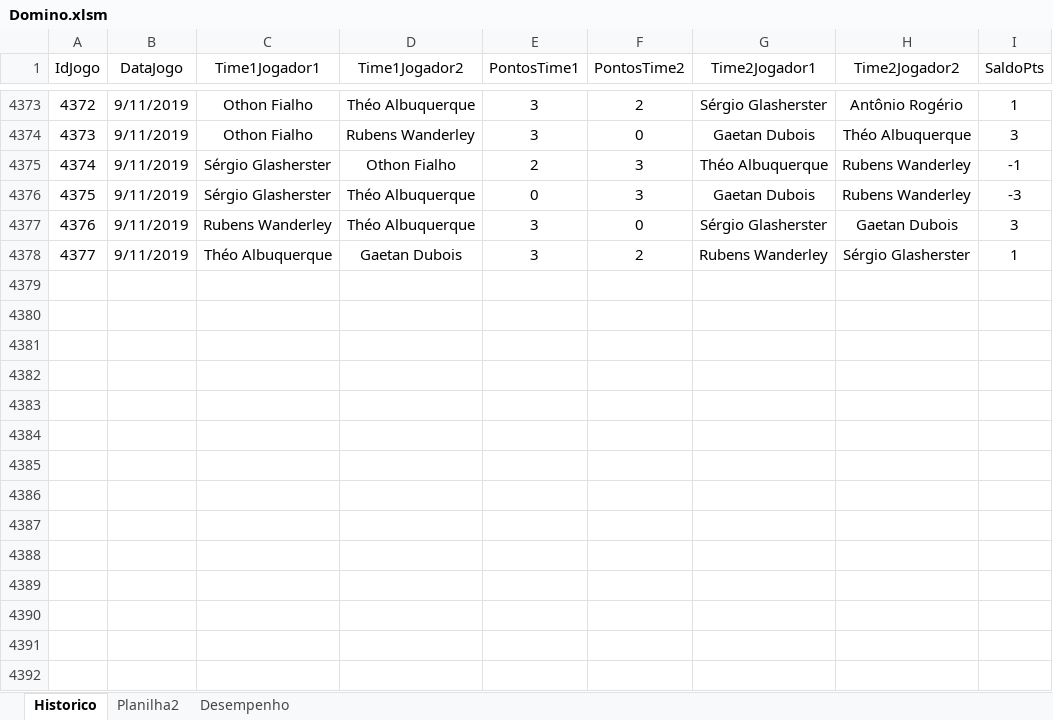
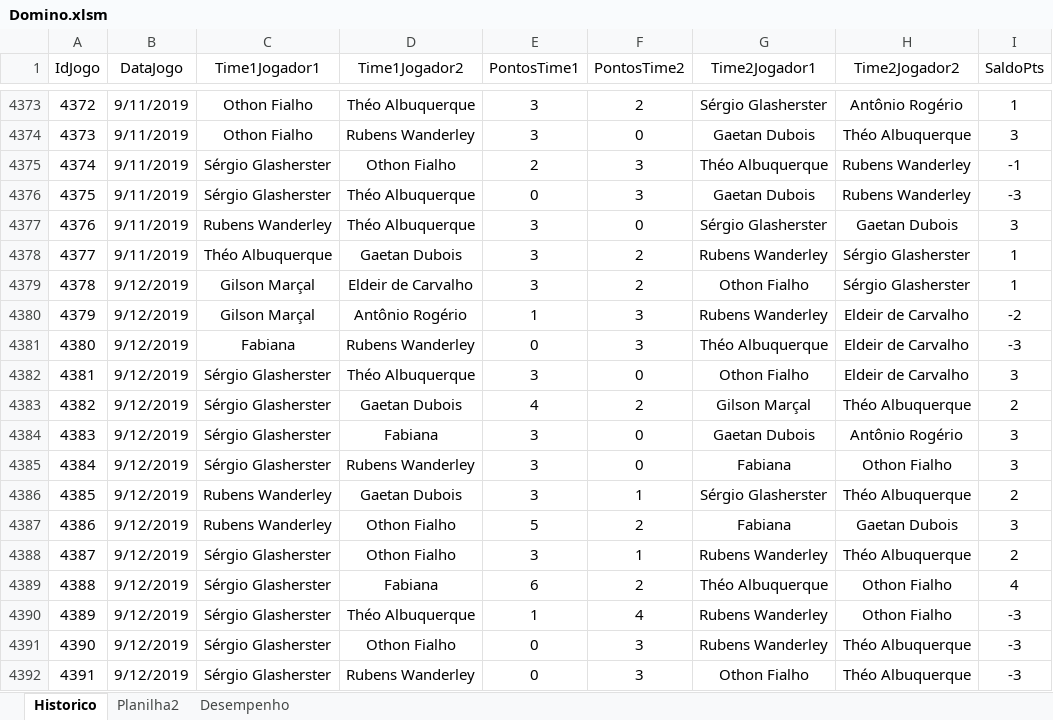
Before and after one commit to theoadepaula/domino, an Excel workbook: src/Domino.xlsm, sheet Historico, drawn as a sheet; only a part is shown, gaps mark what is left out; values as stored, in another font and other column widths than the file's, no borders; table styles not drawn; the diff names each change by its address in the sheet, - before the commit and + after, or states it on an @@ line.

Commit message:
Update Domino.xlsm

```diff
--- a/src/Domino.xlsm (sheet Historico)
+++ b/src/Domino.xlsm (sheet Historico)
+row 4379: 4378 | 9/12/2019 | Gilson Marçal | Eldeir de Carvalho | 3 | 2 | Othon Fialho | Sérgio Glasherster | 1
+row 4380: 4379 | 9/12/2019 | Gilson Marçal | Antônio Rogério | 1 | 3 | Rubens Wanderley | Eldeir de Carvalho | -2
+row 4381: 4380 | 9/12/2019 | Fabiana | Rubens Wanderley | 0 | 3 | Théo Albuquerque | Eldeir de Carvalho | -3
+row 4382: 4381 | 9/12/2019 | Sérgio Glasherster | Théo Albuquerque | 3 | 0 | Othon Fialho | Eldeir de Carvalho | 3
+row 4383: 4382 | 9/12/2019 | Sérgio Glasherster | Gaetan Dubois | 4 | 2 | Gilson Marçal | Théo Albuquerque | 2
+row 4384: 4383 | 9/12/2019 | Sérgio Glasherster | Fabiana | 3 | 0 | Gaetan Dubois | Antônio Rogério | 3
+row 4385: 4384 | 9/12/2019 | Sérgio Glasherster | Rubens Wanderley | 3 | 0 | Fabiana | Othon Fialho | 3
+row 4386: 4385 | 9/12/2019 | Rubens Wanderley | Gaetan Dubois | 3 | 1 | Sérgio Glasherster | Théo Albuquerque | 2
+row 4387: 4386 | 9/12/2019 | Rubens Wanderley | Othon Fialho | 5 | 2 | Fabiana | Gaetan Dubois | 3
+row 4388: 4387 | 9/12/2019 | Sérgio Glasherster | Othon Fialho | 3 | 1 | Rubens Wanderley | Théo Albuquerque | 2
+row 4389: 4388 | 9/12/2019 | Sérgio Glasherster | Fabiana | 6 | 2 | Théo Albuquerque | Othon Fialho | 4
+row 4390: 4389 | 9/12/2019 | Sérgio Glasherster | Théo Albuquerque | 1 | 4 | Rubens Wanderley | Othon Fialho | -3
+row 4391: 4390 | 9/12/2019 | Sérgio Glasherster | Othon Fialho | 0 | 3 | Rubens Wanderley | Théo Albuquerque | -3
+row 4392: 4391 | 9/12/2019 | Sérgio Glasherster | Rubens Wanderley | 0 | 3 | Othon Fialho | Théo Albuquerque | -3
```
Also changed, not shown: sheet Desempenho.
